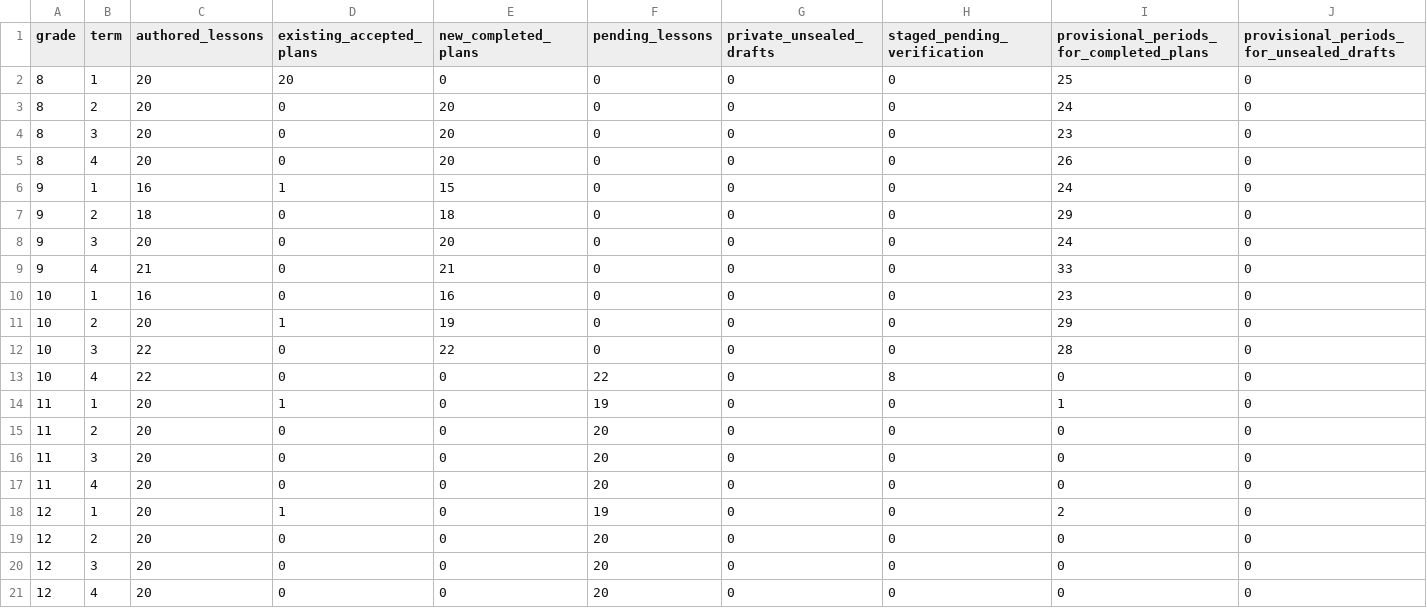
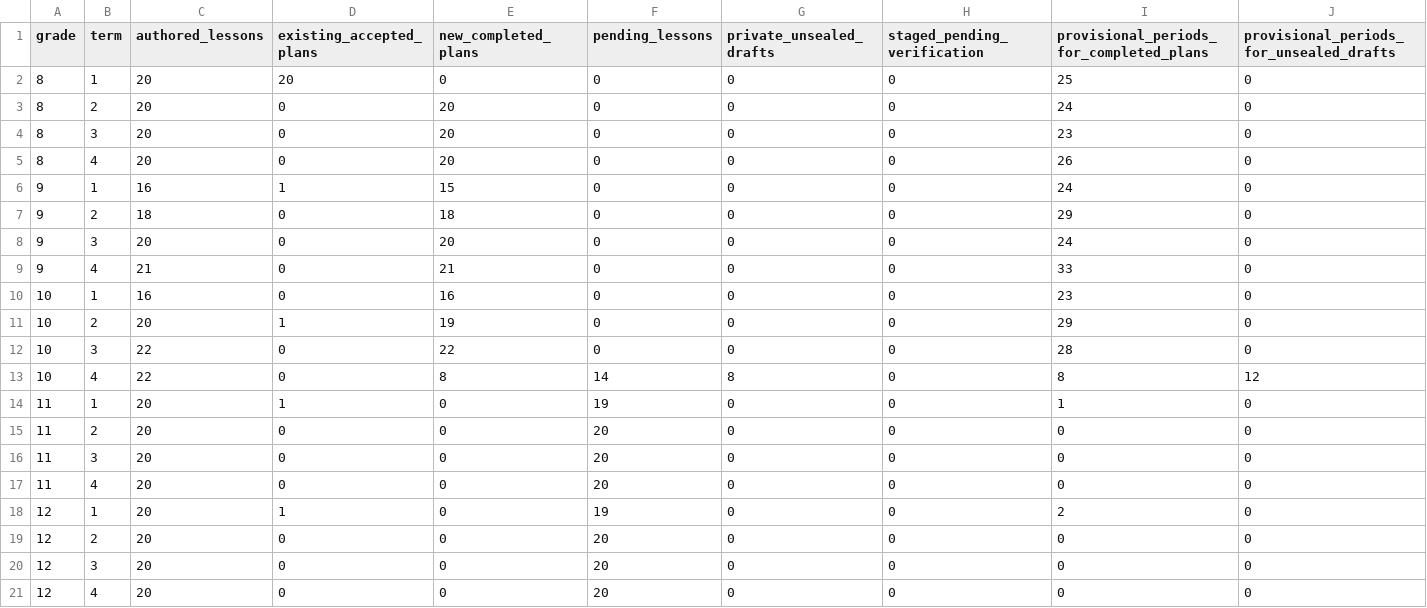
Before and after one commit to PDthePlug/Applied-Commerce-, a CSV file: docs/programme-rollout/grade-term.csv, drawn as a sheet; only a part is shown; removed rows and columns are numbered as before the commit, all else as after; rows hold the shown columns only; the diff names each change by its address in the sheet, - before the commit and + after, or states it on an @@ line.

Commit message:
Record genuine acceptance for eight Term 4 guides and next private drafts

```diff
--- a/docs/programme-rollout/grade-term.csv
+++ b/docs/programme-rollout/grade-term.csv
-row 13: 10 | 4 | 22 | 0 | 0 | 22 | 0 | 8 | 0 | 0
+row 13: 10 | 4 | 22 | 0 | 8 | 14 | 8 | 0 | 8 | 12
```
Also changed, not shown: 32 other files.
